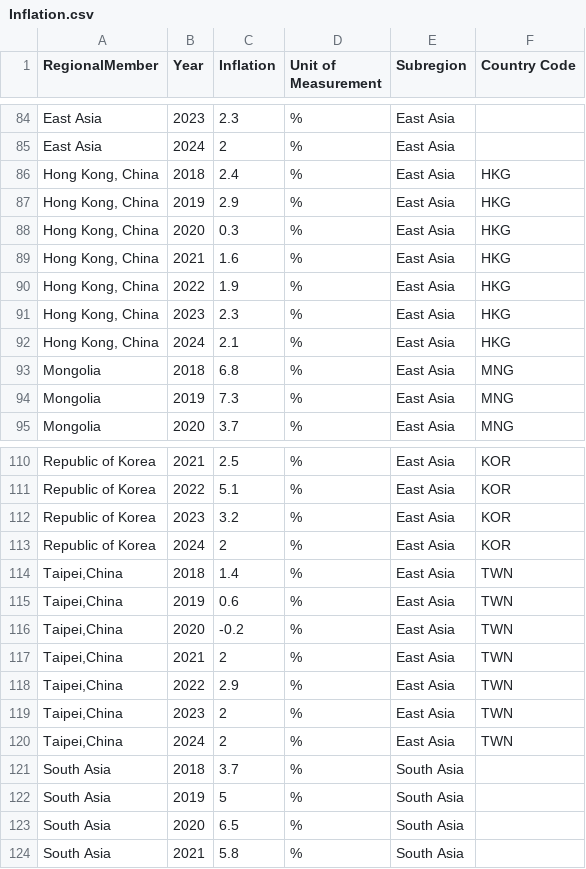
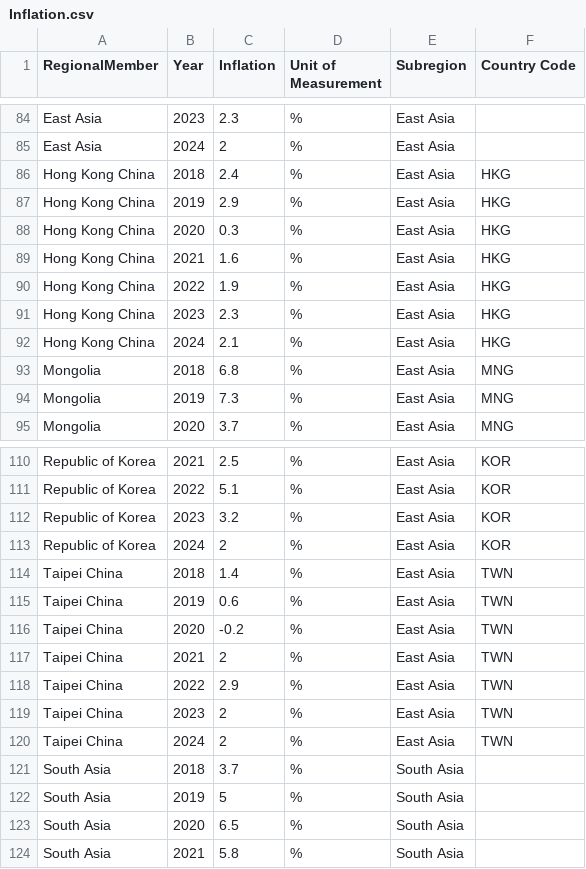
Before and after one commit to PKCSITBatch2080/NETLearning-Rajani, a CSV file: Assignment-3/Inflation/Inflation.csv, drawn as a sheet; only a part is shown, gaps mark what is left out.

```diff
--- a/Assignment-3/Inflation/Inflation.csv
+++ b/Assignment-3/Inflation/Inflation.csv
@@ -85,9 +85,9 @@ RegionalMember,Year,Inflation,Unit of Measurement, Subregion, Country Code
 "East Asia",2024,2,%,East Asia,
-"Hong Kong, China",2018,2.4,%,East Asia,HKG
-"Hong Kong, China",2019,2.9,%,East Asia,HKG
-"Hong Kong, China",2020,0.3,%,East Asia,HKG
-"Hong Kong, China",2021,1.6,%,East Asia,HKG
-"Hong Kong, China",2022,1.9,%,East Asia,HKG
-"Hong Kong, China",2023,2.3,%,East Asia,HKG
-"Hong Kong, China",2024,2.1,%,East Asia,HKG
+"Hong Kong China",2018,2.4,%,East Asia,HKG
+"Hong Kong China",2019,2.9,%,East Asia,HKG
+"Hong Kong China",2020,0.3,%,East Asia,HKG
+"Hong Kong China",2021,1.6,%,East Asia,HKG
+"Hong Kong China",2022,1.9,%,East Asia,HKG
+"Hong Kong China",2023,2.3,%,East Asia,HKG
+"Hong Kong China",2024,2.1,%,East Asia,HKG
 "Mongolia",2018,6.8,%,East Asia,MNG
@@ -113,9 +113,9 @@ RegionalMember,Year,Inflation,Unit of Measurement, Subregion, Country Code
 "Republic of Korea",2024,2,%,East Asia,KOR
-"Taipei,China",2018,1.4,%,East Asia,TWN
-"Taipei,China",2019,0.6,%,East Asia,TWN
-"Taipei,China",2020,-0.2,%,East Asia,TWN
-"Taipei,China",2021,2,%,East Asia,TWN
-"Taipei,China",2022,2.9,%,East Asia,TWN
-"Taipei,China",2023,2,%,East Asia,TWN
-"Taipei,China",2024,2,%,East Asia,TWN
+"Taipei China",2018,1.4,%,East Asia,TWN
+"Taipei China",2019,0.6,%,East Asia,TWN
+"Taipei China",2020,-0.2,%,East Asia,TWN
+"Taipei China",2021,2,%,East Asia,TWN
+"Taipei China",2022,2.9,%,East Asia,TWN
+"Taipei China",2023,2,%,East Asia,TWN
+"Taipei China",2024,2,%,East Asia,TWN
 "South Asia",2018,3.7,%,South Asia,
```
Also changed, not shown: 4 other files.
